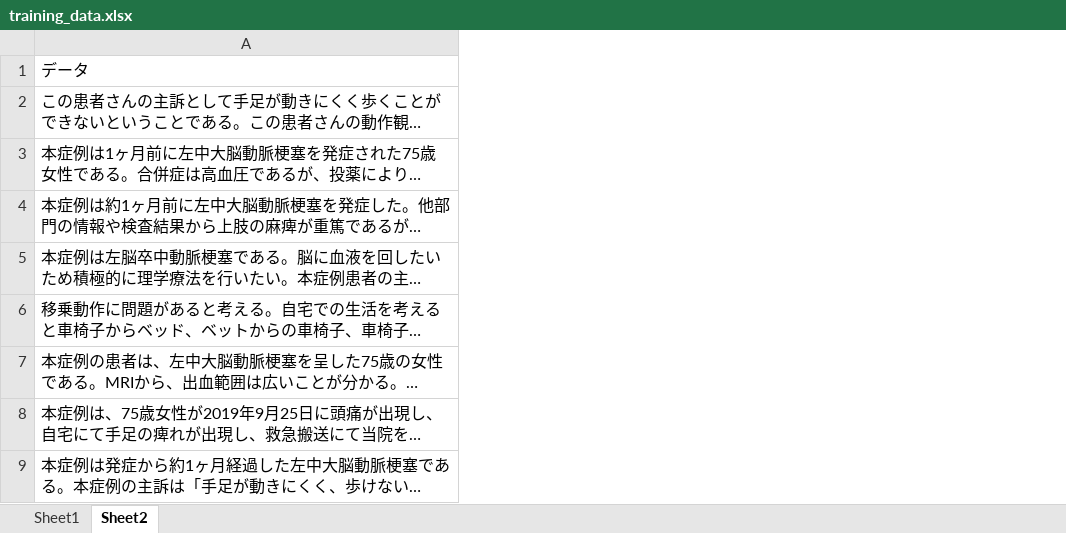
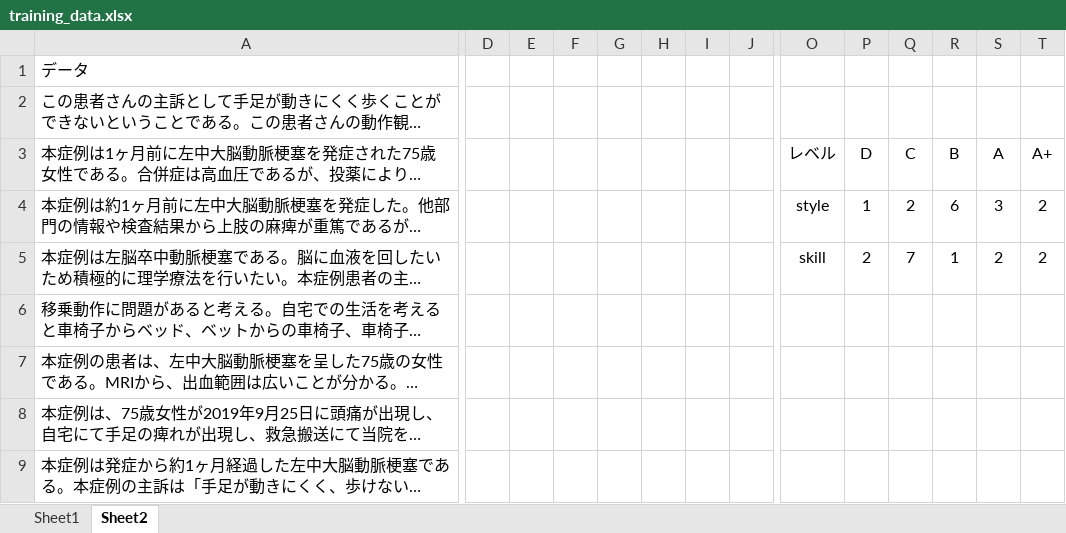
Before and after one commit to myamto/text_mining, an Excel workbook: training_data.xlsx, sheet Sheet2, drawn as a sheet; only a part is shown, gaps mark what is left out; long unchanged cells end in …; values as stored, in another font and other column widths than the file's, no borders; charts and pictures not drawn; the diff covers the shown part only; the diff names each change by its address in the sheet, - before the commit and + after, or states it on an @@ line.

```diff
--- a/training_data.xlsx (sheet Sheet2)
+++ b/training_data.xlsx (sheet Sheet2)
+column D, empty
+column E, empty
+column F, empty
+column G, empty
+column H, empty
+column I, empty
+column J, empty
+column O, rows 3-5: レベル | style | skill
+column P, rows 3-5: D | 1 | 2
+column Q, rows 3-5: C | 2 | 7
+column R, rows 3-5: B | 6 | 1
+column S, rows 3-5: A | 3 | 2
+column T, rows 3-5: A+ | 2 | 2
```
Also changed, not shown: 4 added columns elsewhere in this sheet, 4 other files.
